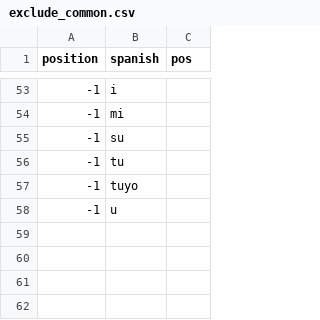
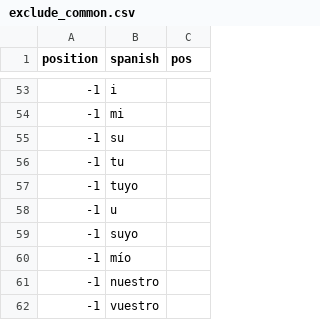
Before and after one commit to doozan/6001_Spanish, a CSV file: exclude_common.csv, drawn as a sheet; only a part is shown, gaps mark what is left out.

Commit message:
Update excludes

```diff
--- a/exclude_common.csv
+++ b/exclude_common.csv
@@ -58 +58,5 @@ position,spanish,pos
 -1,u,
+-1,suyo,
+-1,mío,
+-1,nuestro,
+-1,vuestro,
```
